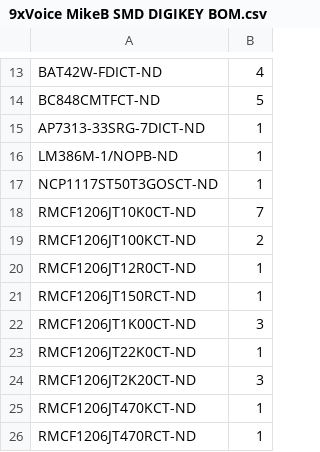
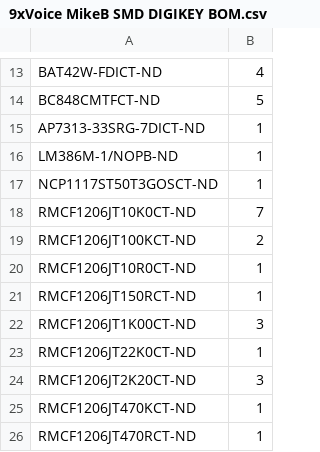
Before and after one commit to adisik/amod328, a CSV file: hardware/SMD/mbanzi/9xVoice MikeB SMD DIGIKEY BOM.csv, drawn as a sheet; only a part is shown, gaps mark what is left out.

Commit message:
Changed value of R12

```diff
--- a/hardware/SMD/mbanzi/9xVoice MikeB SMD DIGIKEY BOM.csv
+++ b/hardware/SMD/mbanzi/9xVoice MikeB SMD DIGIKEY BOM.csv
@@ -19,3 +19,3 @@ RMCF1206JT10K0CT-ND,7
 RMCF1206JT100KCT-ND,2
-RMCF1206JT12R0CT-ND,1
+RMCF1206JT10R0CT-ND,1
 RMCF1206JT150RCT-ND,1
```
